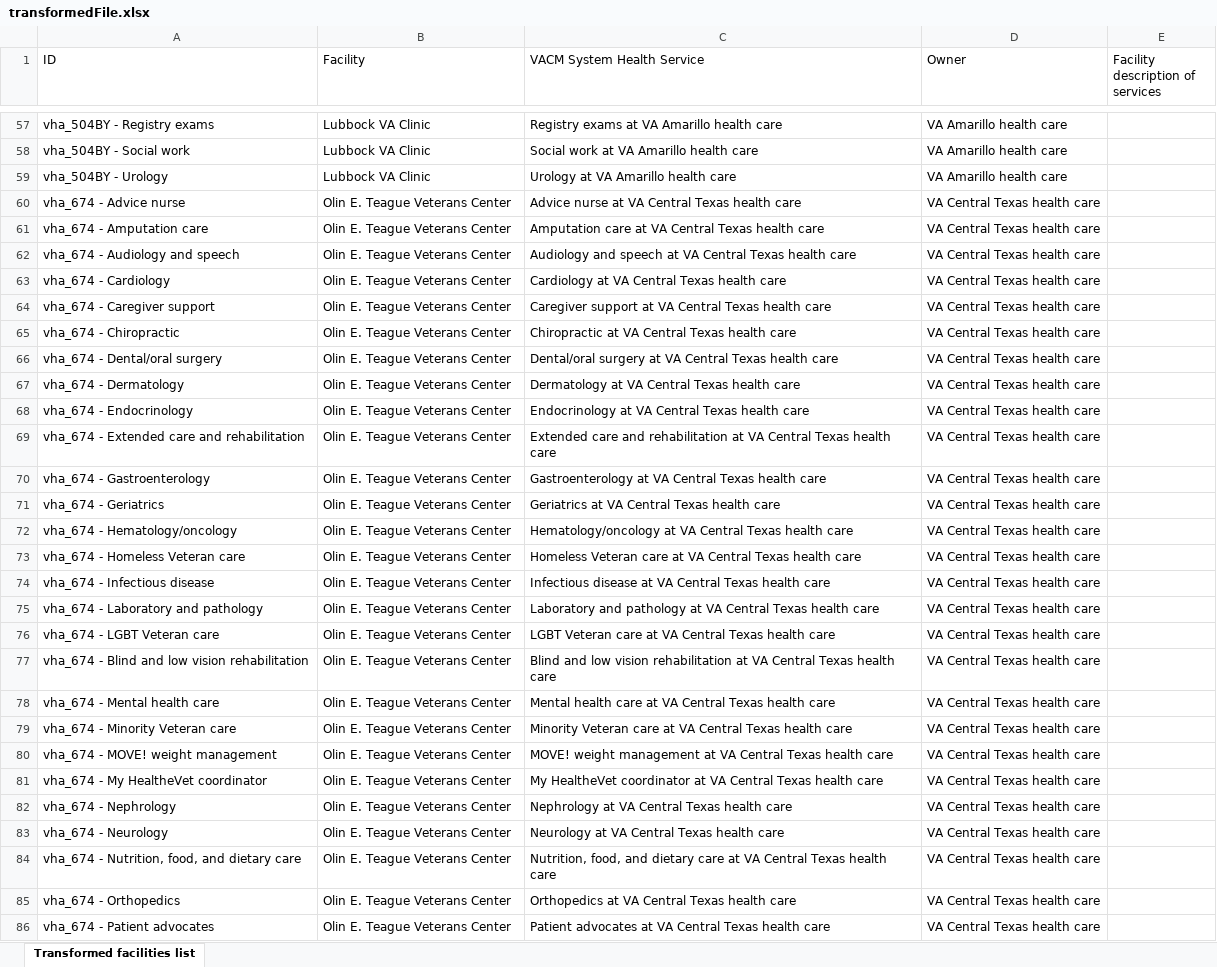
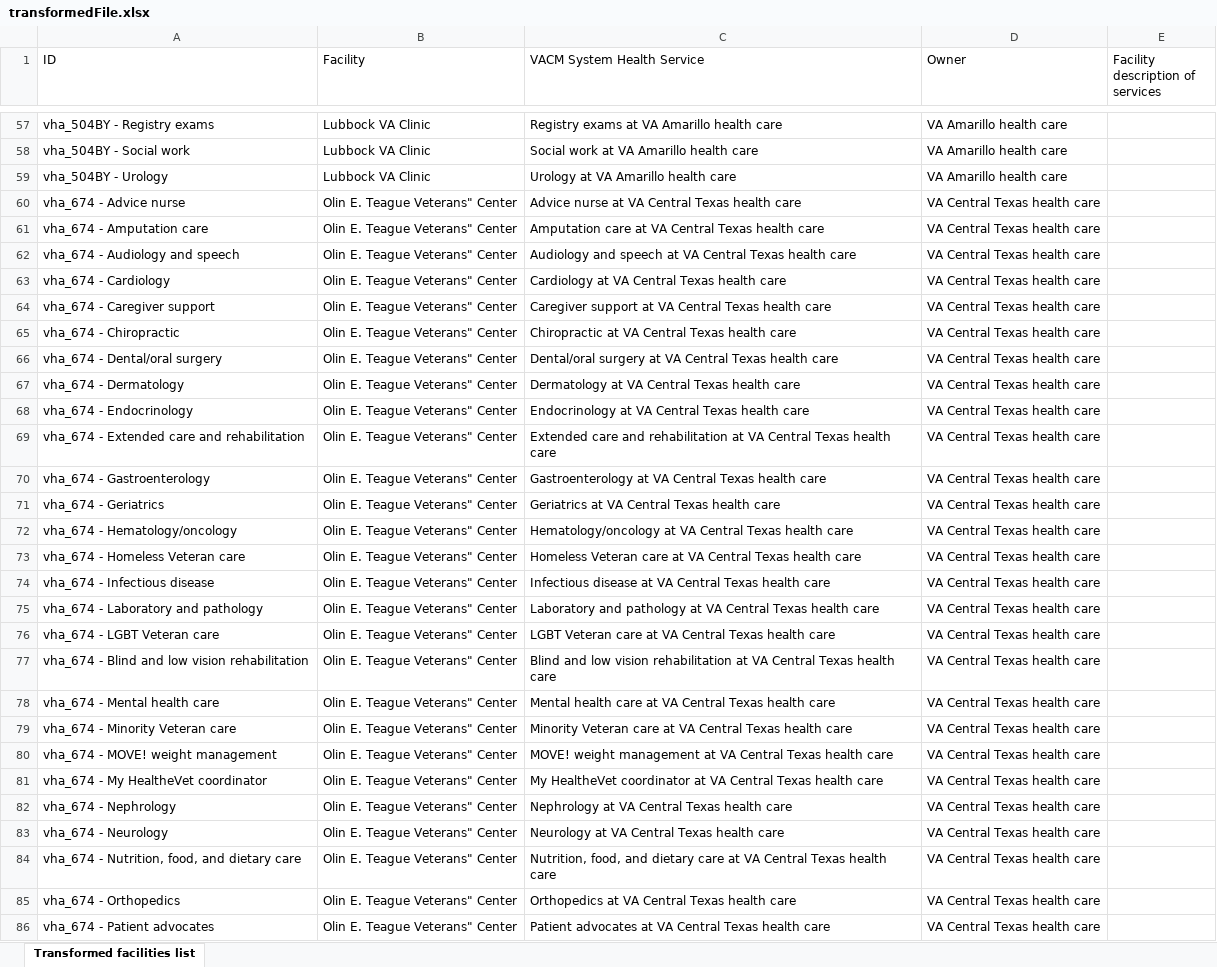
Before and after one commit to LinnJS/xlsx-transformer, an Excel workbook: transformedFile.xlsx, sheet Transformed facilities list, drawn as a sheet; only a part is shown, gaps mark what is left out; values as stored, in another font and other column widths than the file's, no borders; the diff covers the shown part only; the diff names each change by its address in the sheet, - before the commit and + after, or states it on an @@ line.

```diff
--- a/transformedFile.xlsx (sheet Transformed facilities list)
+++ b/transformedFile.xlsx (sheet Transformed facilities list)
-B60:B86 (Facility): Olin E. Teague Veterans Center
+B60:B86 (Facility): Olin E. Teague Veterans" Center
```
Also changed, not shown: 85 edited cells elsewhere in this sheet, 2 other files.
